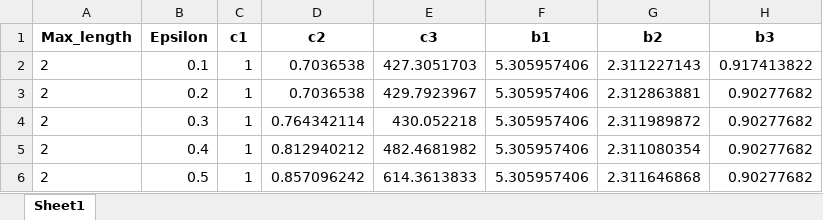
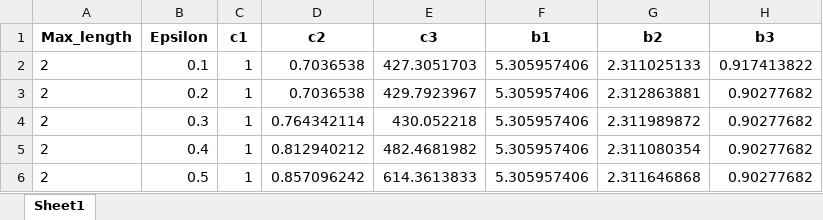
Before and after one commit to wang-mengying/modis, an Excel workbook: Dataset/Kaggle/results/ml2/no_best.xlsx, sheet Sheet1, drawn as a sheet; values as stored, in another font and other column widths than the file's, no borders; the diff names each change by its address in the sheet, - before the commit and + after, or states it on an @@ line.

```diff
--- a/Dataset/Kaggle/results/ml2/no_best.xlsx (sheet Sheet1)
+++ b/Dataset/Kaggle/results/ml2/no_best.xlsx (sheet Sheet1)
-G2 (b2): 2.311227143
+G2 (b2): 2.311025133
```
Also changed, not shown: Dataset/Kaggle/results/ml2/apx_best.xlsx, Dataset/Kaggle/results/ml3/no_best.xlsx, 27 other files.
